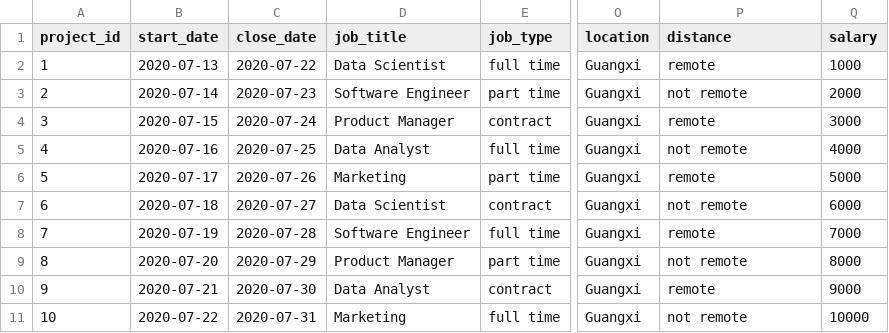
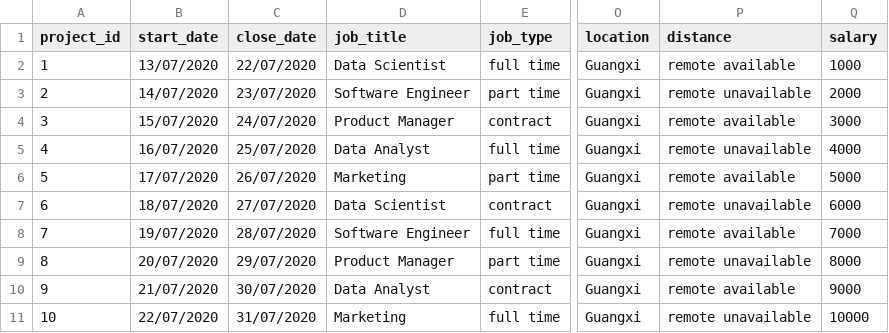
Before and after one commit to HydeUK-China/admin_portal, a CSV file: sql_data/project_info.csv, drawn as a sheet; only a part is shown, gaps mark what is left out; the diff covers the shown part only; the diff names each change by its address in the sheet, - before the commit and + after, or states it on an @@ line.

Commit message:
change filter upperbound and step, change remote text

```diff
--- a/sql_data/project_info.csv
+++ b/sql_data/project_info.csv
-B2 (start_date): 2020-07-13
+B2 (start_date): 13/07/2020
-C2 (close_date): 2020-07-22
+C2 (close_date): 22/07/2020
-P2 (distance): remote
+P2 (distance): remote available
-B3 (start_date): 2020-07-14
+B3 (start_date): 14/07/2020
-C3 (close_date): 2020-07-23
+C3 (close_date): 23/07/2020
-P3 (distance): not remote
+P3 (distance): remote unavailable
-B4 (start_date): 2020-07-15
+B4 (start_date): 15/07/2020
-C4 (close_date): 2020-07-24
+C4 (close_date): 24/07/2020
-P4 (distance): remote
+P4 (distance): remote available
-B5 (start_date): 2020-07-16
+B5 (start_date): 16/07/2020
-C5 (close_date): 2020-07-25
+C5 (close_date): 25/07/2020
-P5 (distance): not remote
+P5 (distance): remote unavailable
-B6 (start_date): 2020-07-17
+B6 (start_date): 17/07/2020
-C6 (close_date): 2020-07-26
+C6 (close_date): 26/07/2020
-P6 (distance): remote
+P6 (distance): remote available
-B7 (start_date): 2020-07-18
+B7 (start_date): 18/07/2020
-C7 (close_date): 2020-07-27
+C7 (close_date): 27/07/2020
-P7 (distance): not remote
+P7 (distance): remote unavailable
-B8 (start_date): 2020-07-19
+B8 (start_date): 19/07/2020
-C8 (close_date): 2020-07-28
+C8 (close_date): 28/07/2020
-P8 (distance): remote
+P8 (distance): remote available
-B9 (start_date): 2020-07-20
+B9 (start_date): 20/07/2020
-C9 (close_date): 2020-07-29
+C9 (close_date): 29/07/2020
-P9 (distance): not remote
+P9 (distance): remote unavailable
-B10 (start_date): 2020-07-21
+B10 (start_date): 21/07/2020
-C10 (close_date): 2020-07-30
+C10 (close_date): 30/07/2020
-P10 (distance): remote
+P10 (distance): remote available
-B11 (start_date): 2020-07-22
+B11 (start_date): 22/07/2020
-C11 (close_date): 2020-07-31
+C11 (close_date): 31/07/2020
-P11 (distance): not remote
+P11 (distance): remote unavailable
```
Also changed, not shown: 87 edited cells elsewhere in this file, 3 other files.
